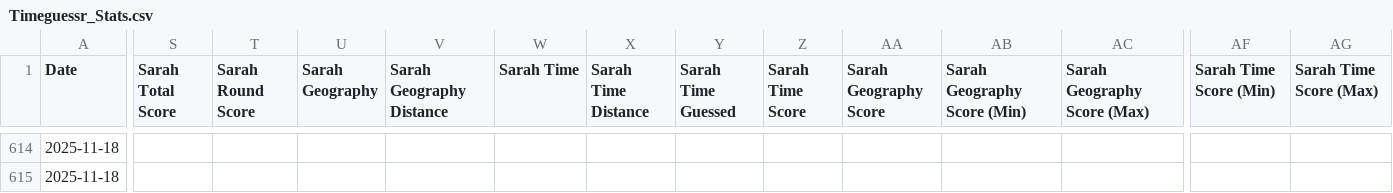
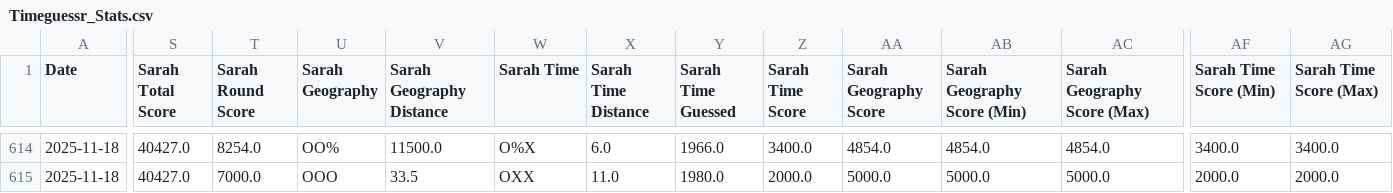
Before and after one commit to sjlarimer/TimeGuessr, a CSV file: Data/Timeguessr_Stats.csv, drawn as a sheet; only a part is shown, gaps mark what is left out; the diff covers the shown part only; the diff names each change by its address in the sheet, - before the commit and + after, or states it on an @@ line.

```diff
--- a/Data/Timeguessr_Stats.csv
+++ b/Data/Timeguessr_Stats.csv
-S614:S615 (Sarah Total Score): (empty)
+S614:S615 (Sarah Total Score): 40427.0
-T614 (Sarah Round Score): (empty)
+T614 (Sarah Round Score): 8254.0
-U614 (Sarah Geography): (empty)
+U614 (Sarah Geography): OO%
-V614 (Sarah Geography Distance): (empty)
+V614 (Sarah Geography Distance): 11500.0
-W614 (Sarah Time): (empty)
+W614 (Sarah Time): O%X
-X614 (Sarah Time Distance): (empty)
+X614 (Sarah Time Distance): 6.0
-Y614 (Sarah Time Guessed): (empty)
+Y614 (Sarah Time Guessed): 1966.0
-Z614 (Sarah Time Score): (empty)
+Z614 (Sarah Time Score): 3400.0
-AA614 (Sarah Geography Score): (empty)
+AA614 (Sarah Geography Score): 4854.0
-AB614 (Sarah Geography Score (Min)): (empty)
+AB614 (Sarah Geography Score (Min)): 4854.0
-AC614 (Sarah Geography Score (Max)): (empty)
+AC614 (Sarah Geography Score (Max)): 4854.0
-AF614 (Sarah Time Score (Min)): (empty)
+AF614 (Sarah Time Score (Min)): 3400.0
-AG614 (Sarah Time Score (Max)): (empty)
+AG614 (Sarah Time Score (Max)): 3400.0
-T615 (Sarah Round Score): (empty)
+T615 (Sarah Round Score): 7000.0
-U615 (Sarah Geography): (empty)
+U615 (Sarah Geography): OOO
-V615 (Sarah Geography Distance): (empty)
+V615 (Sarah Geography Distance): 33.5
-W615 (Sarah Time): (empty)
+W615 (Sarah Time): OXX
-X615 (Sarah Time Distance): (empty)
+X615 (Sarah Time Distance): 11.0
-Y615 (Sarah Time Guessed): (empty)
+Y615 (Sarah Time Guessed): 1980.0
-Z615 (Sarah Time Score): (empty)
+Z615 (Sarah Time Score): 2000.0
-AA615 (Sarah Geography Score): (empty)
+AA615 (Sarah Geography Score): 5000.0
-AB615 (Sarah Geography Score (Min)): (empty)
+AB615 (Sarah Geography Score (Min)): 5000.0
-AC615 (Sarah Geography Score (Max)): (empty)
+AC615 (Sarah Geography Score (Max)): 5000.0
-AF615 (Sarah Time Score (Min)): (empty)
+AF615 (Sarah Time Score (Min)): 2000.0
-AG615 (Sarah Time Score (Max)): (empty)
+AG615 (Sarah Time Score (Max)): 2000.0
```
Also changed, not shown: 59 edited cells elsewhere in this file, Data/Timeguessr_Sarah_Parsed.csv, 1 other file.
